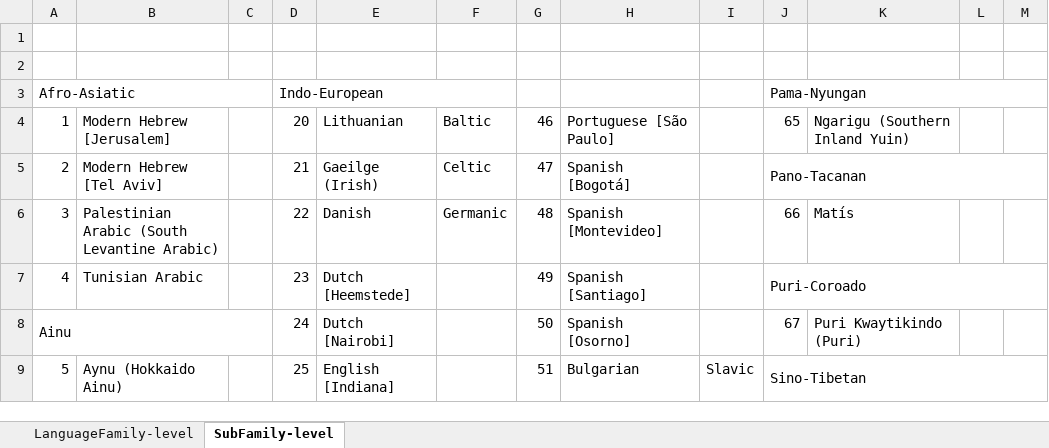
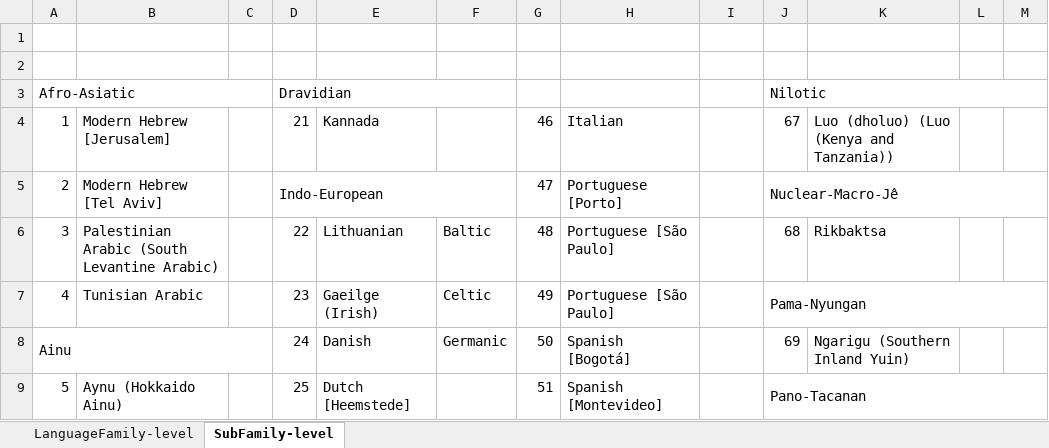
Before and after one commit to comp-music-lab/song-speech-analysis, an Excel workbook: data/LanguageFamily.xlsx, sheet SubFamily-level, drawn as a sheet; only a part is shown; values as stored, in another font and other column widths than the file's, no cell formats; charts and pictures not drawn; the diff covers the shown part only; the diff names each change by its address in the sheet, - before the commit and + after, or states it on an @@ line.

```diff
--- a/data/LanguageFamily.xlsx (sheet SubFamily-level)
+++ b/data/LanguageFamily.xlsx (sheet SubFamily-level)
-D3: Indo-European
+D3: Dravidian
-J3: Pama-Nyungan
+J3: Nilotic
-D4: 20
+D4: 21
-E4: Lithuanian
+E4: Kannada
-F4: Baltic
+F4: (empty)
-H4: Portuguese [São Paulo]
+H4: Italian
-J4: 65
+J4: 67
-K4: Ngarigu (Southern Inland Yuin)
+K4: Luo (dholuo) (Luo (Kenya and Tanzania))
-D5: 21
+D5: Indo-European
+D5:F5 merged
-E5: Gaeilge (Irish)
+E5: (empty)
-F5: Celtic
+F5: (empty)
-H5: Spanish [Bogotá]
+H5: Portuguese [Porto]
-J5: Pano-Tacanan
+J5: Nuclear-Macro-Jê
-E6: Danish
+E6: Lithuanian
-F6: Germanic
+F6: Baltic
-H6: Spanish [Montevideo]
+H6: Portuguese [São Paulo]
-J6: 66
+J6: 68
-K6: Matís
+K6: Rikbaktsa
-E7: Dutch [Heemstede]
+E7: Gaeilge (Irish)
-F7: (empty)
+F7: Celtic
-H7: Spanish [Santiago]
+H7: Portuguese [São Paulo]
-J7: Puri-Coroado
+J7: Pama-Nyungan
-E8: Dutch [Nairobi]
+E8: Danish
-F8: (empty)
+F8: Germanic
-H8: Spanish [Osorno]
+H8: Spanish [Bogotá]
-J8: 67
+J8: 69
-K8: Puri Kwaytikindo (Puri)
+K8: Ngarigu (Southern Inland Yuin)
-E9: English [Indiana]
+E9: Dutch [Heemstede]
-H9: Bulgarian
+H9: Spanish [Montevideo]
-I9: Slavic
+I9: (empty)
-J9: Sino-Tibetan
+J9: Pano-Tacanan
```
Also changed, not shown: 3 added rows, 3 removed rows, 96 edited cells and merged cells elsewhere in this sheet, cell formats, charts or pictures, 5 other files.
